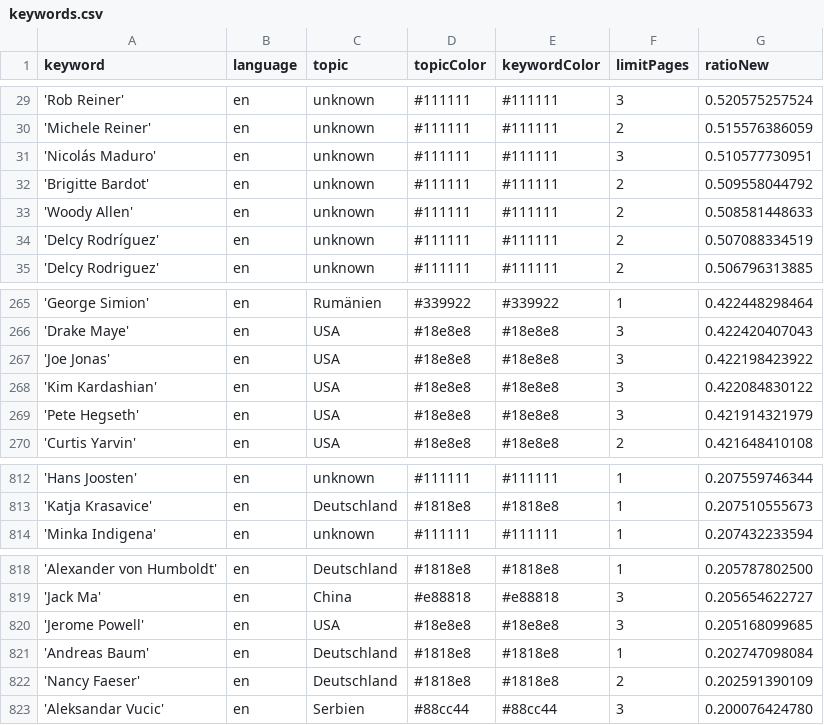
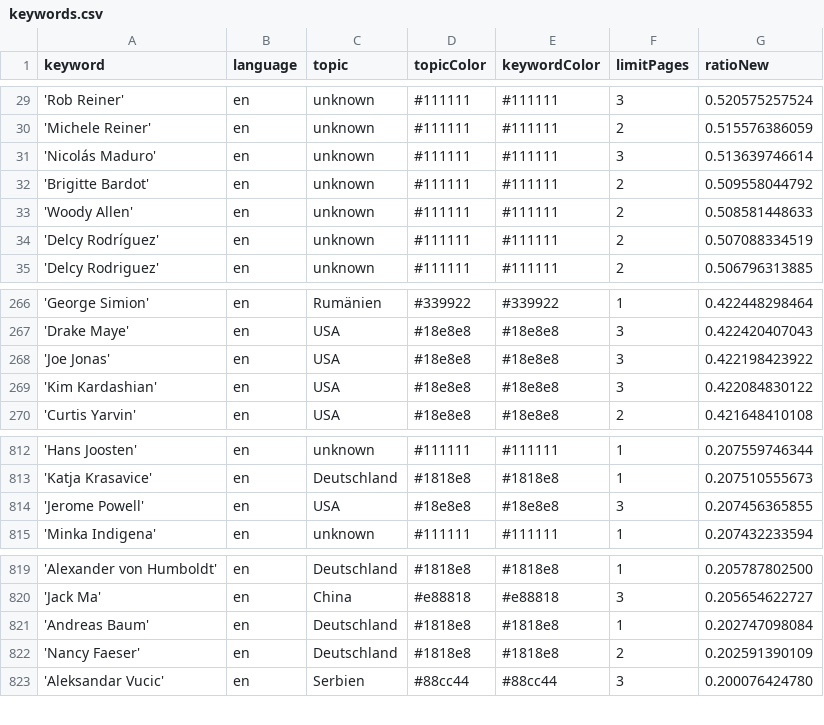
Before and after one commit to JoPhi24-news/peopleWhisperer, a CSV file: keywords.csv, drawn as a sheet; only a part is shown, gaps mark what is left out; the diff covers the shown part only.

```diff
--- a/keywords.csv
+++ b/keywords.csv
@@ -30,3 +30,3 @@ keyword,language,topic,topicColor,keywordColor,limitPages,ratioNew
 'Michele Reiner',en,unknown,#111111,#111111,2,0.515576386059
-'Nicolás Maduro',en,unknown,#111111,#111111,3,0.510577730951
+'Nicolás Maduro',en,unknown,#111111,#111111,3,0.513639746614
 'Brigitte Bardot',en,unknown,#111111,#111111,2,0.509558044792
@@ -268,3 +269,2 @@ keyword,language,topic,topicColor,keywordColor,limitPages,ratioNew
 'Kim Kardashian',en,USA,#18e8e8,#18e8e8,3,0.422084830122
-'Pete Hegseth',en,USA,#18e8e8,#18e8e8,3,0.421914321979
 'Curtis Yarvin',en,USA,#18e8e8,#18e8e8,2,0.421648410108
@@ -813,2 +813,3 @@ keyword,language,topic,topicColor,keywordColor,limitPages,ratioNew
 'Katja Krasavice',en,Deutschland,#1818e8,#1818e8,1,0.207510555673
+'Jerome Powell',en,USA,#18e8e8,#18e8e8,3,0.207456365855
 'Minka Indigena',en,unknown,#111111,#111111,1,0.207432233594
@@ -819,3 +820,2 @@ keyword,language,topic,topicColor,keywordColor,limitPages,ratioNew
 'Jack Ma',en,China,#e88818,#e88818,3,0.205654622727
-'Jerome Powell',en,USA,#18e8e8,#18e8e8,3,0.205168099685
 'Andreas Baum',en,Deutschland,#1818e8,#1818e8,1,0.202747098084
```
Also changed, not shown: 4 added rows, 3 removed rows and 1 edited cell elsewhere in this file, 1 other file.
